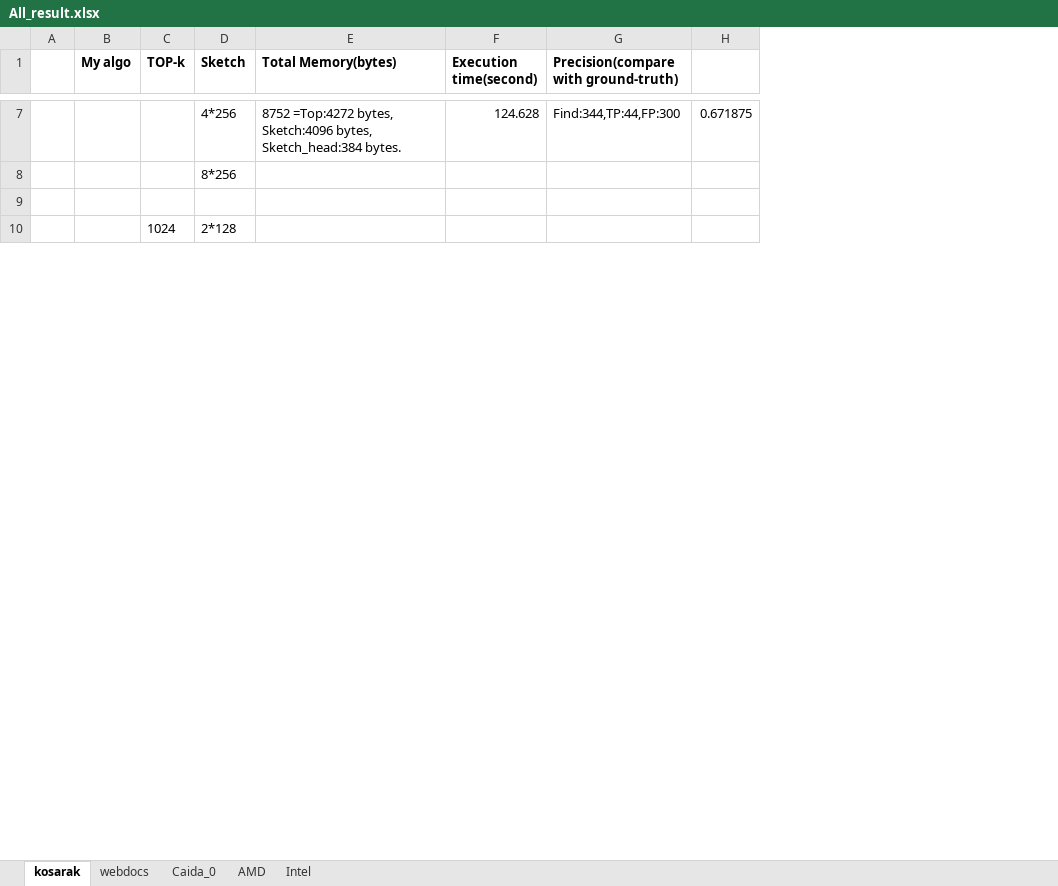
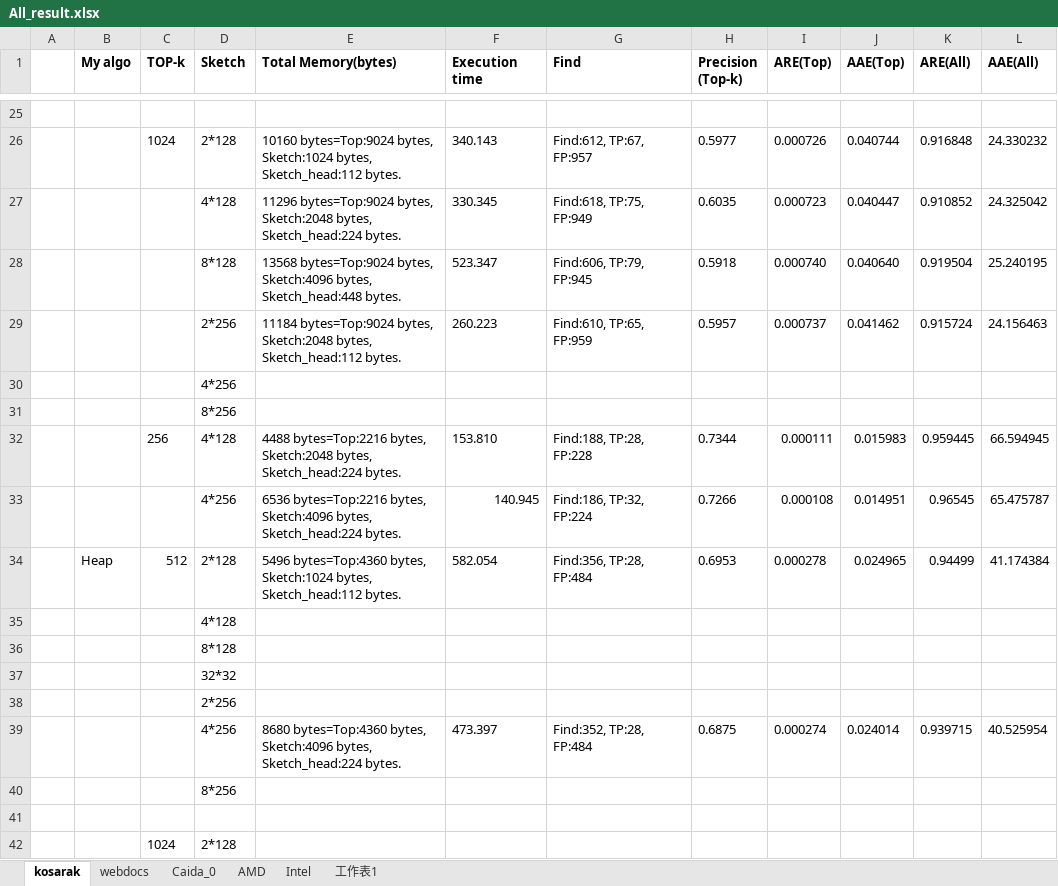
Before and after one commit to peropero1/Python, an Excel workbook: result/All_result.xlsx, sheet kosarak, drawn as a sheet; only a part is shown, gaps mark what is left out; values as stored, in another font and other column widths than the file's, no borders; removed rows and columns are numbered as before the commit, all else as after; the diff covers the shown part only; the diff names each change by its address in the sheet, - before the commit and + after, or states it on an @@ line.

Commit message:
20210414_at_kosarak

```diff
--- a/result/All_result.xlsx (sheet kosarak)
+++ b/result/All_result.xlsx (sheet kosarak)
+sheet tab: 工作表1
-column H, row 7: 0.671875
+column H (Precision (Top-k)), empty
+column I (ARE(Top)), empty
+column J (AAE(Top)), empty
+column K (ARE(All)), empty
+column L (AAE(All)), empty
-F1: Execution time(second)
+F1: Execution time
-G1: Precision(compare with ground-truth)
+G1: Find
-row 25:  |  |  | 4*256 | 8752 =Top:4272 bytes, Sketch:4096 bytes, Sketch_head:384 bytes. | 124.628 | Find:344,TP:44,FP:300 | 0.671875
+row 25: (empty)
+row 26:  |  | 1024 | 2*128 | 10160 bytes=Top:9024 bytes, Sketch:1024 bytes, Sketch_head:112 bytes. | 340.143 | Find:612, TP:67, FP:957 | 0.5977 | 0.000726 | 0.040744 | 0.916848 | 24.330232
+row 27:  |  |  | 4*128 | 11296 bytes=Top:9024 bytes, Sketch:2048 bytes, Sketch_head:224 bytes. | 330.345 | Find:618, TP:75, FP:949 | 0.6035 | 0.000723 | 0.040447 | 0.910852 | 24.325042
+row 28:  |  |  | 8*128 | 13568 bytes=Top:9024 bytes, Sketch:4096 bytes, Sketch_head:448 bytes. | 523.347 | Find:606, TP:79, FP:945 | 0.5918 | 0.000740 | 0.040640 | 0.919504 | 25.240195
+row 29:  |  |  | 2*256 | 11184 bytes=Top:9024 bytes, Sketch:2048 bytes, Sketch_head:112 bytes. | 260.223 | Find:610, TP:65, FP:959 | 0.5957 | 0.000737 | 0.041462 | 0.915724 | 24.156463
+row 30:  |  |  | 4*256
+row 31:  |  |  | 8*256
+row 32:  |  | 256 | 4*128 | 4488 bytes=Top:2216 bytes, Sketch:2048 bytes, Sketch_head:224 bytes. | 153.810 | Find:188, TP:28, FP:228 | 0.7344 | 0.000111 | 0.015983 | 0.959445 | 66.594945
+row 33:  |  |  | 4*256 | 6536 bytes=Top:2216 bytes, Sketch:4096 bytes, Sketch_head:224 bytes. | 140.945 | Find:186, TP:32, FP:224 | 0.7266 | 0.000108 | 0.014951 | 0.96545 | 65.475787
+row 34:  | Heap | 512 | 2*128 | 5496 bytes=Top:4360 bytes, Sketch:1024 bytes, Sketch_head:112 bytes. | 582.054 | Find:356, TP:28, FP:484 | 0.6953 | 0.000278 | 0.024965 | 0.94499 | 41.174384
+row 35:  |  |  | 4*128
+row 36:  |  |  | 8*128
+row 37:  |  |  | 32*32
+row 38:  |  |  | 2*256
+row 39:  |  |  | 4*256 | 8680 bytes=Top:4360 bytes, Sketch:4096 bytes, Sketch_head:224 bytes. | 473.397 | Find:352, TP:28, FP:484 | 0.6875 | 0.000274 | 0.024014 | 0.939715 | 40.525954
```
Also changed, not shown: 30 added rows, 9 removed rows and 16 edited cells elsewhere in this sheet, sheet Caida_0, 27 other files.
